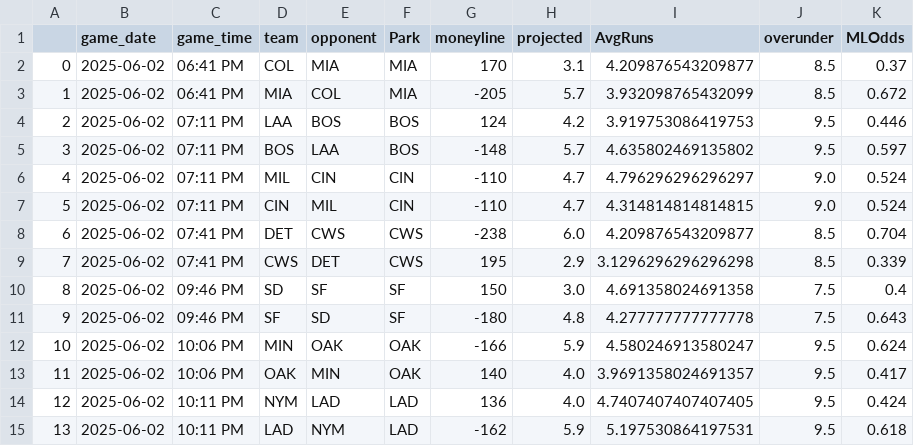
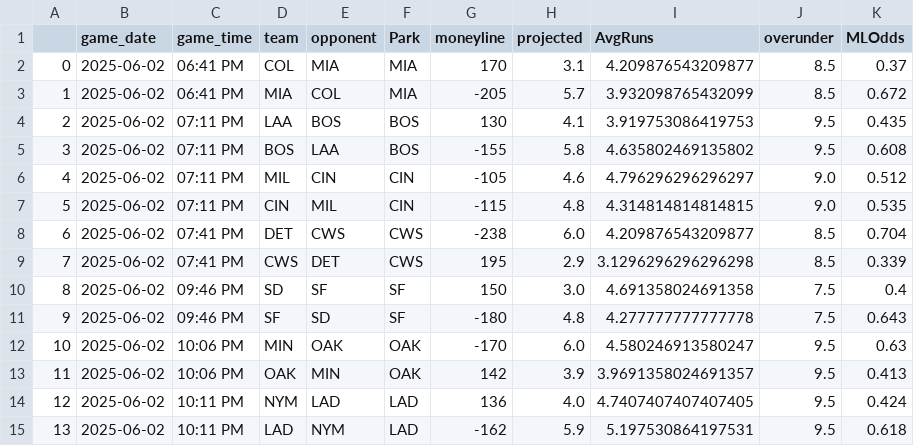
Before and after one commit to JonPGH/slateProj, a CSV file: Data/gameinfo.csv, drawn as a sheet.

```diff
--- a/Data/gameinfo.csv
+++ b/Data/gameinfo.csv
@@ -3,6 +3,6 @@
 1,2025-06-02,06:41 PM,MIA,COL,MIA,-205,5.7,3.932098765432099,8.5,0.672
-2,2025-06-02,07:11 PM,LAA,BOS,BOS,124,4.2,3.919753086419753,9.5,0.446
-3,2025-06-02,07:11 PM,BOS,LAA,BOS,-148,5.7,4.635802469135802,9.5,0.597
-4,2025-06-02,07:11 PM,MIL,CIN,CIN,-110,4.7,4.796296296296297,9.0,0.524
-5,2025-06-02,07:11 PM,CIN,MIL,CIN,-110,4.7,4.314814814814815,9.0,0.524
+2,2025-06-02,07:11 PM,LAA,BOS,BOS,130,4.1,3.919753086419753,9.5,0.435
+3,2025-06-02,07:11 PM,BOS,LAA,BOS,-155,5.8,4.635802469135802,9.5,0.608
+4,2025-06-02,07:11 PM,MIL,CIN,CIN,-105,4.6,4.796296296296297,9.0,0.512
+5,2025-06-02,07:11 PM,CIN,MIL,CIN,-115,4.8,4.314814814814815,9.0,0.535
 6,2025-06-02,07:41 PM,DET,CWS,CWS,-238,6.0,4.209876543209877,8.5,0.704
@@ -11,4 +11,4 @@
 9,2025-06-02,09:46 PM,SF,SD,SF,-180,4.8,4.277777777777778,7.5,0.643
-10,2025-06-02,10:06 PM,MIN,OAK,OAK,-166,5.9,4.580246913580247,9.5,0.624
-11,2025-06-02,10:06 PM,OAK,MIN,OAK,140,4.0,3.9691358024691357,9.5,0.417
+10,2025-06-02,10:06 PM,MIN,OAK,OAK,-170,6.0,4.580246913580247,9.5,0.63
+11,2025-06-02,10:06 PM,OAK,MIN,OAK,142,3.9,3.9691358024691357,9.5,0.413
 12,2025-06-02,10:11 PM,NYM,LAD,LAD,136,4.0,4.7407407407407405,9.5,0.424
```
Also changed, not shown: Data/Tableau_DailyHitterProj.csv, Data/Tableau_DailyPitcherProj.csv, 4 other files.
